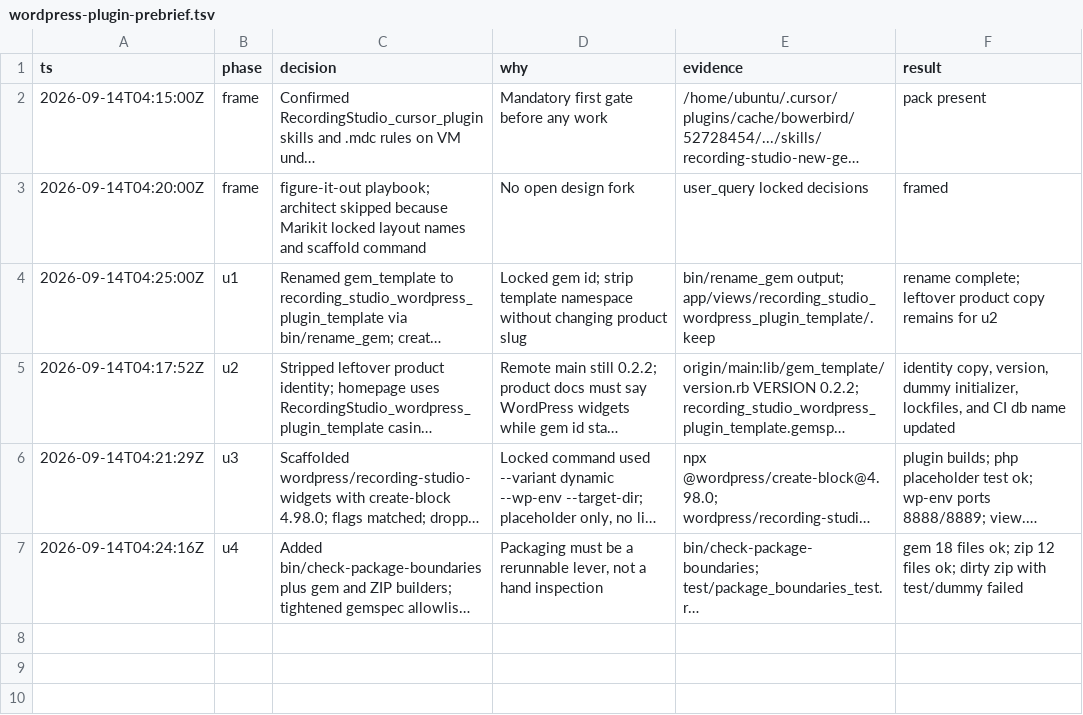
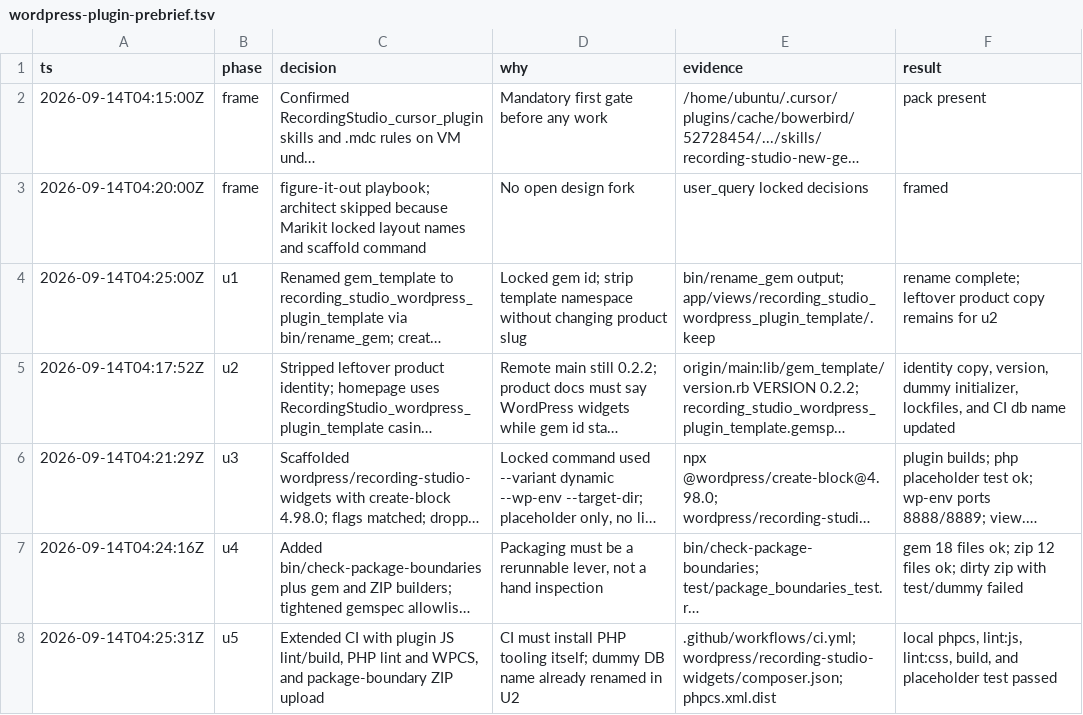
Before and after one commit to bowerbird-app/RecordingStudio_wordpress_plugin_template, a TSV file: .audit/wordpress-plugin-prebrief.tsv, drawn as a sheet; long unchanged cells end in …; the diff names each change by its address in the sheet, - before the commit and + after, or states it on an @@ line.

```diff
--- a/.audit/wordpress-plugin-prebrief.tsv
+++ b/.audit/wordpress-plugin-prebrief.tsv
+row 8: 2026-09-14T04:25:31Z | u5 | Extended CI with plugin JS lint/build, PHP lint and WPCS, and package-boundary ZIP upload | CI must install PHP tooling itself; dummy DB name already renamed in U2 | .github/workflows/ci.yml; wordpress/recording-studio-widgets/composer.json; phpcs.xml.dist | local phpcs, lint:js, lint:css, build, and placeholder test passed
```
Also changed, not shown: 9 other files.
